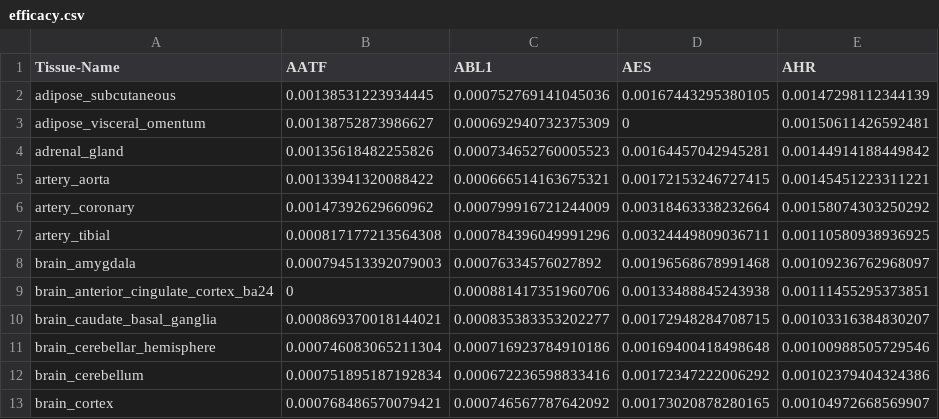
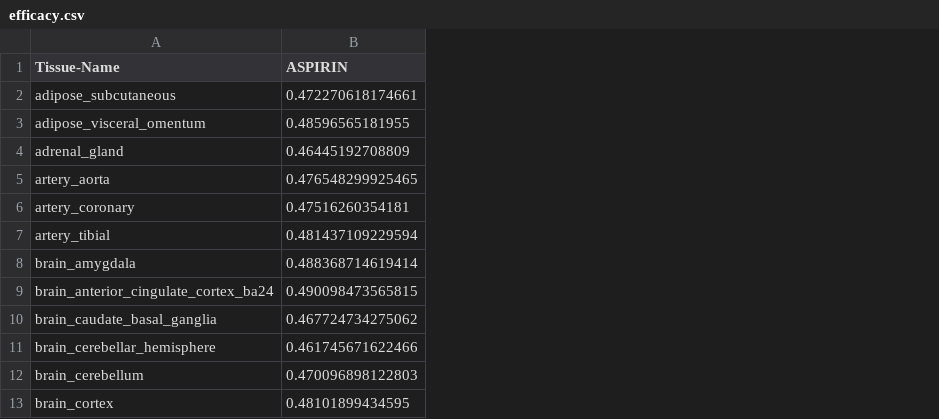
Before and after one commit to OmerKahveci03/Gene-Normalization-and-Mapping, a CSV file: data/drug/efficacy.csv, drawn as a sheet; only a part is shown; removed rows and columns are numbered as before the commit, all else as after; the diff names each change by its address in the sheet, - before the commit and + after, or states it on an @@ line.

```diff
--- a/data/drug/efficacy.csv
+++ b/data/drug/efficacy.csv
-column B (AATF), rows 2-13: 0.00138531223934445 | 0.00138752873986627 | 0.00135618482255826 | 0.00133941320088422 | 0.00147392629660962 | 0.000817177213564308 | 0.000794513392079003 | 0 | 0.000869370018144021 | 0.000746083065211304 | 0.000751895187192834 | 0.000768486570079421
-column C (ABL1), rows 2-13: 0.000752769141045036 | 0.000692940732375309 | 0.000734652760005523 | 0.000666514163675321 | 0.000799916721244009 | 0.000784396049991296 | 0.00076334576027892 | 0.000881417351960706 | 0.000835383353202277 | 0.000716923784910186 | 0.000672236598833416 | 0.000746567787642092
-column D (AES), rows 2-13: 0.00167443295380105 | 0 | 0.00164457042945281 | 0.00172153246727415 | 0.00318463338232664 | 0.00324449809036711 | 0.00196568678991468 | 0.00133488845243938 | 0.00172948284708715 | 0.00169400418498648 | 0.00172347222006292 | 0.00173020878280165
-column E (AHR), rows 2-13: 0.00147298112344139 | 0.00150611426592481 | 0.00144914188449842 | 0.00145451223311221 | 0.00158074303250292 | 0.00110580938936925 | 0.00109236762968097 | 0.00111455295373851 | 0.00103316384830207 | 0.00100988505729546 | 0.00102379404324386 | 0.00104972668569907
+column B (ASPIRIN), rows 2-13: 0.472270618174661 | 0.48596565181955 | 0.46445192708809 | 0.476548299925465 | 0.47516260354181 | 0.481437109229594 | 0.488368714619414 | 0.490098473565815 | 0.467724734275062 | 0.461745671622466 | 0.470096898122803 | 0.48101899434595
```
Also changed, not shown: 7 other files.
